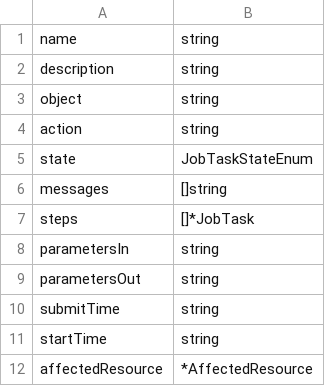
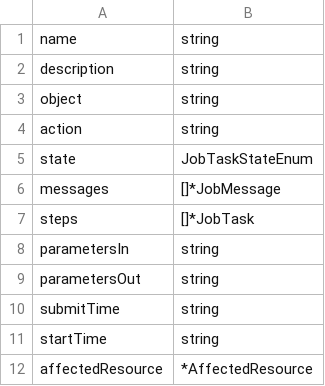
Before and after one commit to Murray-LIANG/gounity, a CSV file: cmd/modelgen/fields/resource/jobTask_embed.csv, drawn as a sheet.

Commit message:
Updated resource mappings

```diff
--- a/cmd/modelgen/fields/resource/jobTask_embed.csv
+++ b/cmd/modelgen/fields/resource/jobTask_embed.csv
@@ -5,3 +5,3 @@ action,string
 state,JobTaskStateEnum
-messages,[]string
+messages,[]*JobMessage
 steps,[]*JobTask
```
Also changed, not shown: 25 other files.
